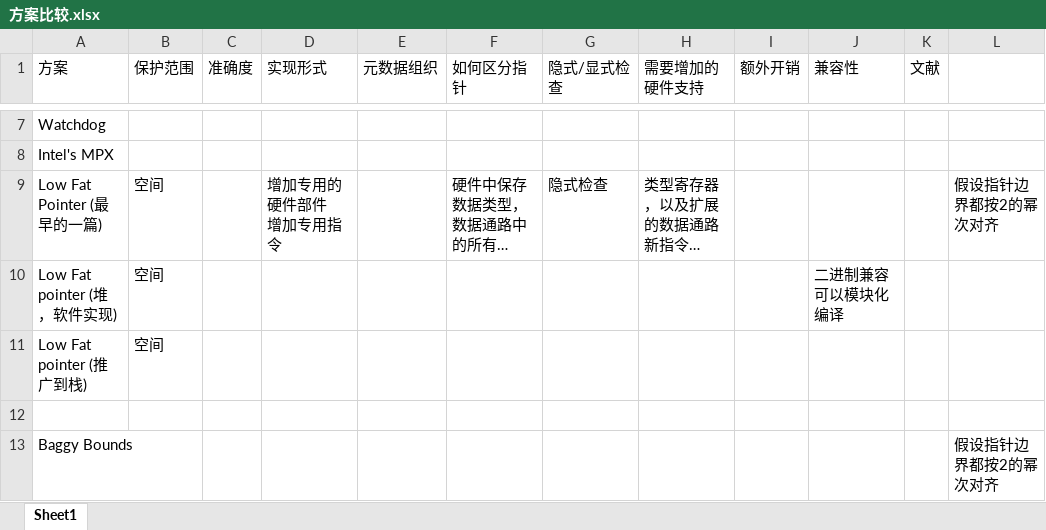
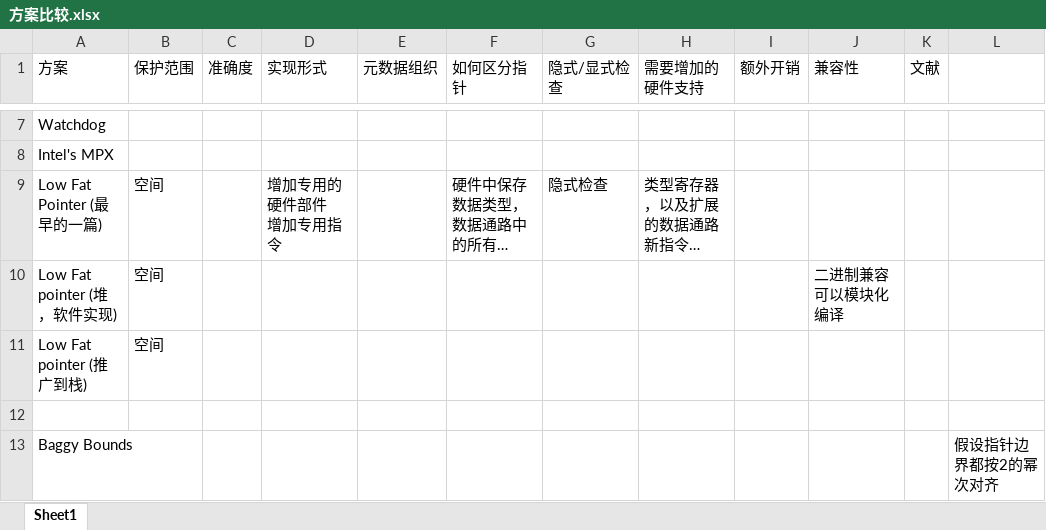
Before and after one commit to CodeATA/Docs, an Excel workbook: Pointer/方案比较.xlsx, sheet Sheet1, drawn as a sheet; only a part is shown, gaps mark what is left out; long unchanged cells end in …; values as stored, in another font and other column widths than the file's, no borders; the diff names each change by its address in the sheet, - before the commit and + after, or states it on an @@ line.

Commit message:
update
2.1 The Low-Fat Pointer Approach in cc16lowfatptrs

```diff
--- a/Pointer/方案比较.xlsx (sheet Sheet1)
+++ b/Pointer/方案比较.xlsx (sheet Sheet1)
-L9: 假设指针边界都按2的幂次对齐
+L9: (empty)
```
Also changed, not shown: 2 other files.
